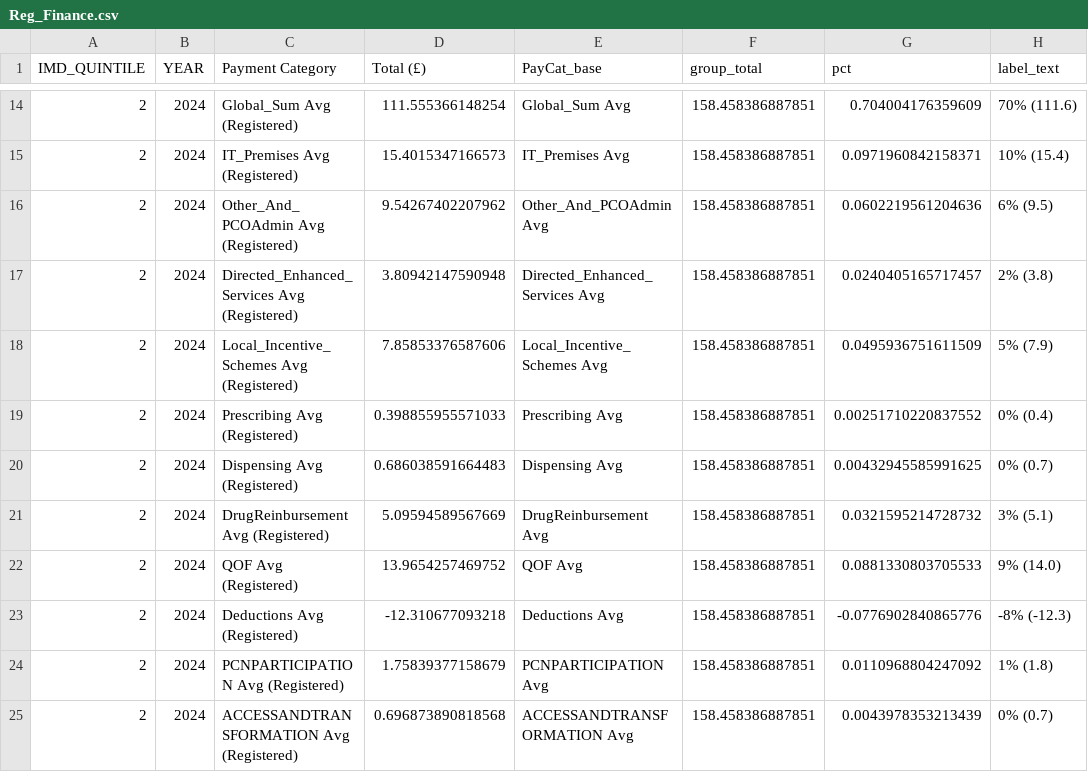
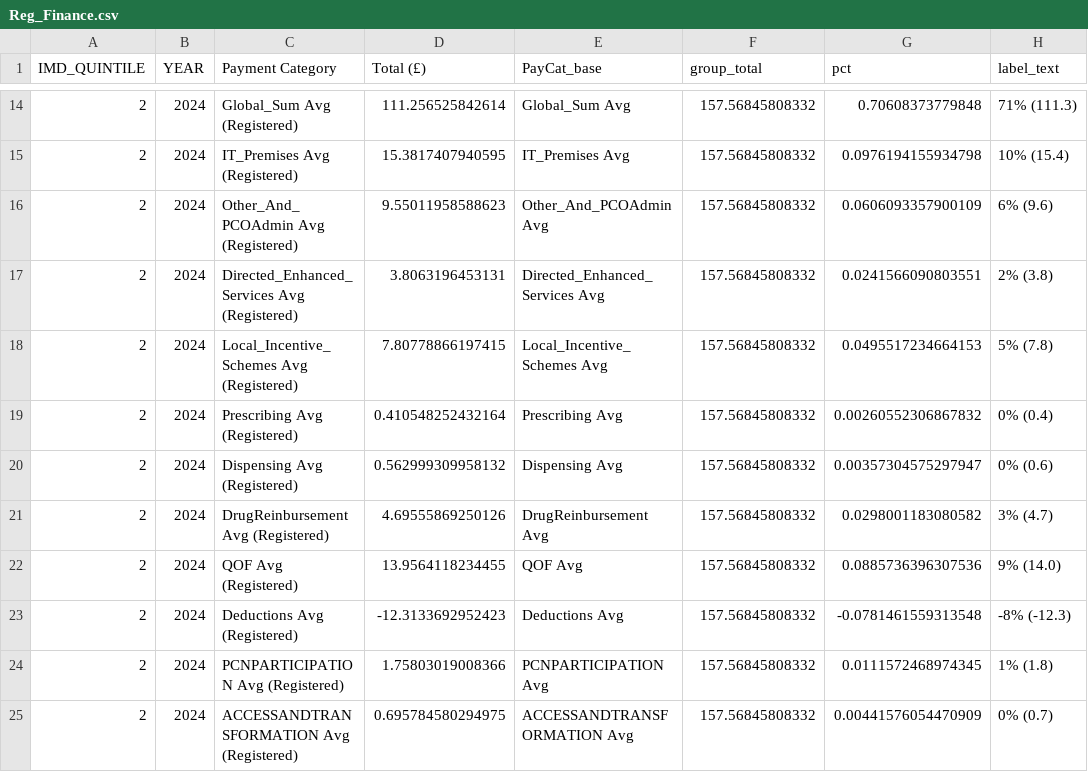
Before and after one commit to JamesRoutledgeTHF/GP_data, a CSV file: const/Reg_Finance.csv, drawn as a sheet; only a part is shown, gaps mark what is left out; the diff covers the shown part only.

```diff
--- a/const/Reg_Finance.csv
+++ b/const/Reg_Finance.csv
@@ -14,12 +14,12 @@
-"2",2024,"Global_Sum Avg (Registered)",111.555366148254,"Global_Sum Avg",158.458386887851,0.704004176359609,"70% (111.6)"
-"2",2024,"IT_Premises Avg (Registered)",15.4015347166573,"IT_Premises Avg",158.458386887851,0.0971960842158371,"10% (15.4)"
-"2",2024,"Other_And_PCOAdmin Avg (Registered)",9.54267402207962,"Other_And_PCOAdmin Avg",158.458386887851,0.0602219561204636,"6% (9.5)"
-"2",2024,"Directed_Enhanced_Services Avg (Registered)",3.80942147590948,"Directed_Enhanced_Services Avg",158.458386887851,0.0240405165717457,"2% (3.8)"
-"2",2024,"Local_Incentive_Schemes Avg (Registered)",7.85853376587606,"Local_Incentive_Schemes Avg",158.458386887851,0.0495936751611509,"5% (7.9)"
-"2",2024,"Prescribing Avg (Registered)",0.398855955571033,"Prescribing Avg",158.458386887851,0.00251710220837552,"0% (0.4)"
-"2",2024,"Dispensing Avg (Registered)",0.686038591664483,"Dispensing Avg",158.458386887851,0.00432945585991625,"0% (0.7)"
-"2",2024,"DrugReinbursement Avg (Registered)",5.09594589567669,"DrugReinbursement Avg",158.458386887851,0.0321595214728732,"3% (5.1)"
-"2",2024,"QOF Avg (Registered)",13.9654257469752,"QOF Avg",158.458386887851,0.0881330803705533,"9% (14.0)"
-"2",2024,"Deductions Avg (Registered)",-12.310677093218,"Deductions Avg",158.458386887851,-0.0776902840865776,"-8% (-12.3)"
-"2",2024,"PCNPARTICIPATION Avg (Registered)",1.75839377158679,"PCNPARTICIPATION Avg",158.458386887851,0.0110968804247092,"1% (1.8)"
-"2",2024,"ACCESSANDTRANSFORMATION Avg (Registered)",0.696873890818568,"ACCESSANDTRANSFORMATION Avg",158.458386887851,0.0043978353213439,"0% (0.7)"
+"2",2024,"Global_Sum Avg (Registered)",111.256525842614,"Global_Sum Avg",157.56845808332,0.70608373779848,"71% (111.3)"
+"2",2024,"IT_Premises Avg (Registered)",15.3817407940595,"IT_Premises Avg",157.56845808332,0.0976194155934798,"10% (15.4)"
+"2",2024,"Other_And_PCOAdmin Avg (Registered)",9.55011958588623,"Other_And_PCOAdmin Avg",157.56845808332,0.0606093357900109,"6% (9.6)"
+"2",2024,"Directed_Enhanced_Services Avg (Registered)",3.8063196453131,"Directed_Enhanced_Services Avg",157.56845808332,0.0241566090803551,"2% (3.8)"
+"2",2024,"Local_Incentive_Schemes Avg (Registered)",7.80778866197415,"Local_Incentive_Schemes Avg",157.56845808332,0.0495517234664153,"5% (7.8)"
+"2",2024,"Prescribing Avg (Registered)",0.410548252432164,"Prescribing Avg",157.56845808332,0.00260552306867832,"0% (0.4)"
+"2",2024,"Dispensing Avg (Registered)",0.562999309958132,"Dispensing Avg",157.56845808332,0.00357304575297947,"0% (0.6)"
+"2",2024,"DrugReinbursement Avg (Registered)",4.69555869250126,"DrugReinbursement Avg",157.56845808332,0.0298001183080582,"3% (4.7)"
+"2",2024,"QOF Avg (Registered)",13.9564118234455,"QOF Avg",157.56845808332,0.0885736396307536,"9% (14.0)"
+"2",2024,"Deductions Avg (Registered)",-12.3133692952423,"Deductions Avg",157.56845808332,-0.0781461559313548,"-8% (-12.3)"
+"2",2024,"PCNPARTICIPATION Avg (Registered)",1.75803019008366,"PCNPARTICIPATION Avg",157.56845808332,0.0111572468974345,"1% (1.8)"
+"2",2024,"ACCESSANDTRANSFORMATION Avg (Registered)",0.695784580294975,"ACCESSANDTRANSFORMATION Avg",157.56845808332,0.00441576054470909,"0% (0.7)"
```
Also changed, not shown: 158 edited cells elsewhere in this file, const/Contract_Finance.csv, const/Rurality_Finance.csv, 6 other files.
